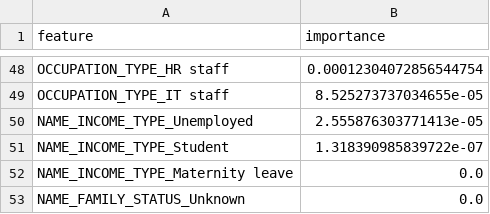
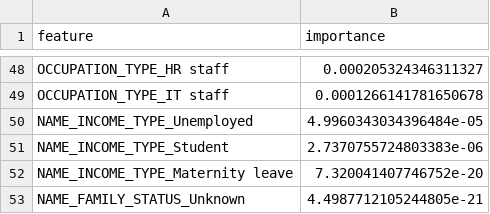
Before and after one commit to dabrai-sim/microfinance-credit-scoring, a CSV file: feature_importance.csv, drawn as a sheet; only a part is shown, gaps mark what is left out; the diff covers the shown part only; the diff names each change by its address in the sheet, - before the commit and + after, or states it on an @@ line.

```diff
--- a/feature_importance.csv
+++ b/feature_importance.csv
-B48 (importance): 0.00012304072856544754
+B48 (importance): 0.000205324346311327
-B49 (importance): 8.525273737034655e-05
+B49 (importance): 0.0001266141781650678
-B50 (importance): 2.555876303771413e-05
+B50 (importance): 4.9960343034396484e-05
-B51 (importance): 1.318390985839722e-07
+B51 (importance): 2.7370755724803383e-06
-B52 (importance): 0.0
+B52 (importance): 7.320041407746752e-20
-B53 (importance): 0.0
+B53 (importance): 4.4987712105244805e-21
```
Also changed, not shown: 19 added rows, 19 removed rows and 27 edited cells elsewhere in this file, 18 other files.
